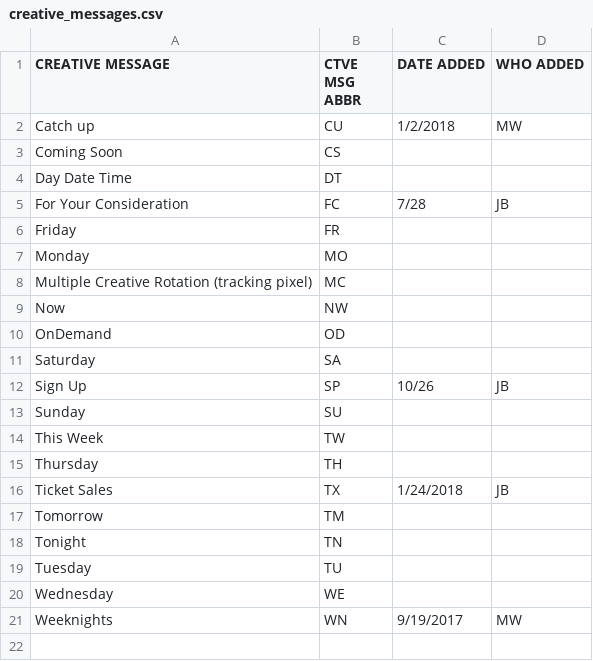
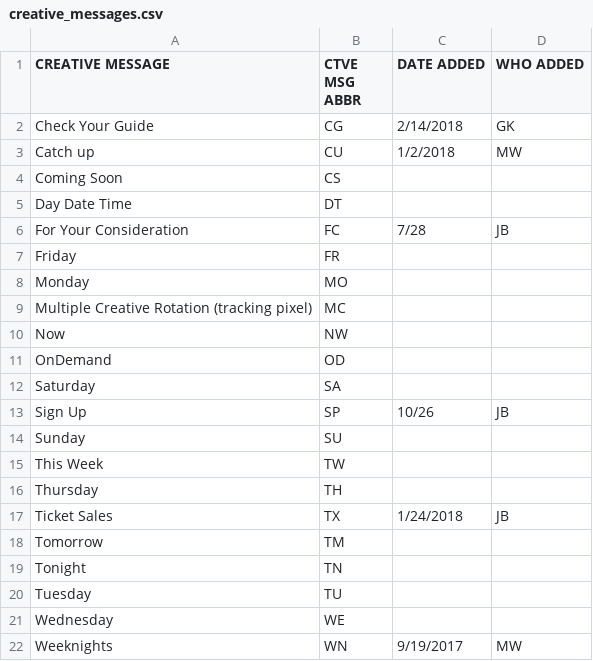
Before and after one commit to pwenig/angular_sample, a CSV file: lib/csv_data/creative_messages.csv, drawn as a sheet.

```diff
--- a/lib/csv_data/creative_messages.csv
+++ b/lib/csv_data/creative_messages.csv
@@ -1,2 +1,3 @@
 CREATIVE MESSAGE,CTVE MSG ABBR,DATE ADDED,WHO ADDED
+Check Your Guide,CG,2/14/2018,GK
 Catch up,CU,1/2/2018,MW
```
Also changed, not shown: lib/csv_data/networks.csv, lib/csv_data/networks_normalized.csv, 12 other files.
